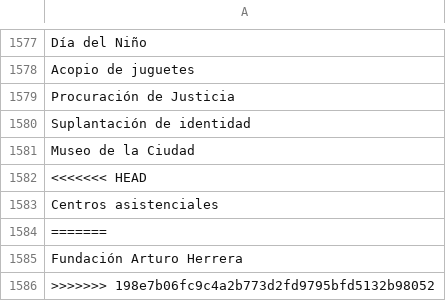
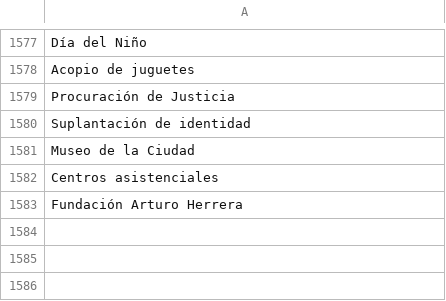
Before and after one commit to thelonious9/captura-portadas, a CSV file: Tema.csv, drawn as a sheet; only a part is shown, gaps mark what is left out.

Commit message:
Temas nuevos

```diff
--- a/Tema.csv
+++ b/Tema.csv
@@ -1581,6 +1581,3 @@ Suplantación de identidad
 Museo de la Ciudad
-<<<<<<< HEAD
 Centros asistenciales
-=======
 Fundación Arturo Herrera
->>>>>>> 198e7b06fc9c4a2b773d2fd9795bfd5132b98052
```
